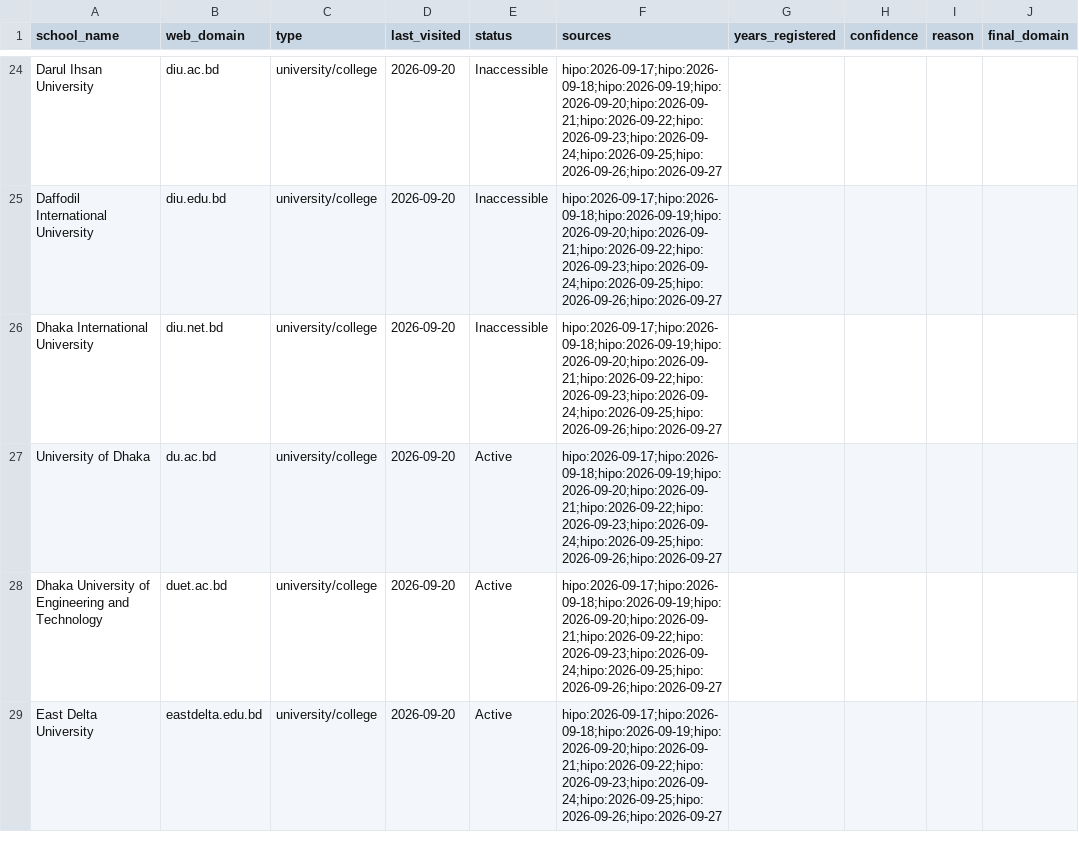
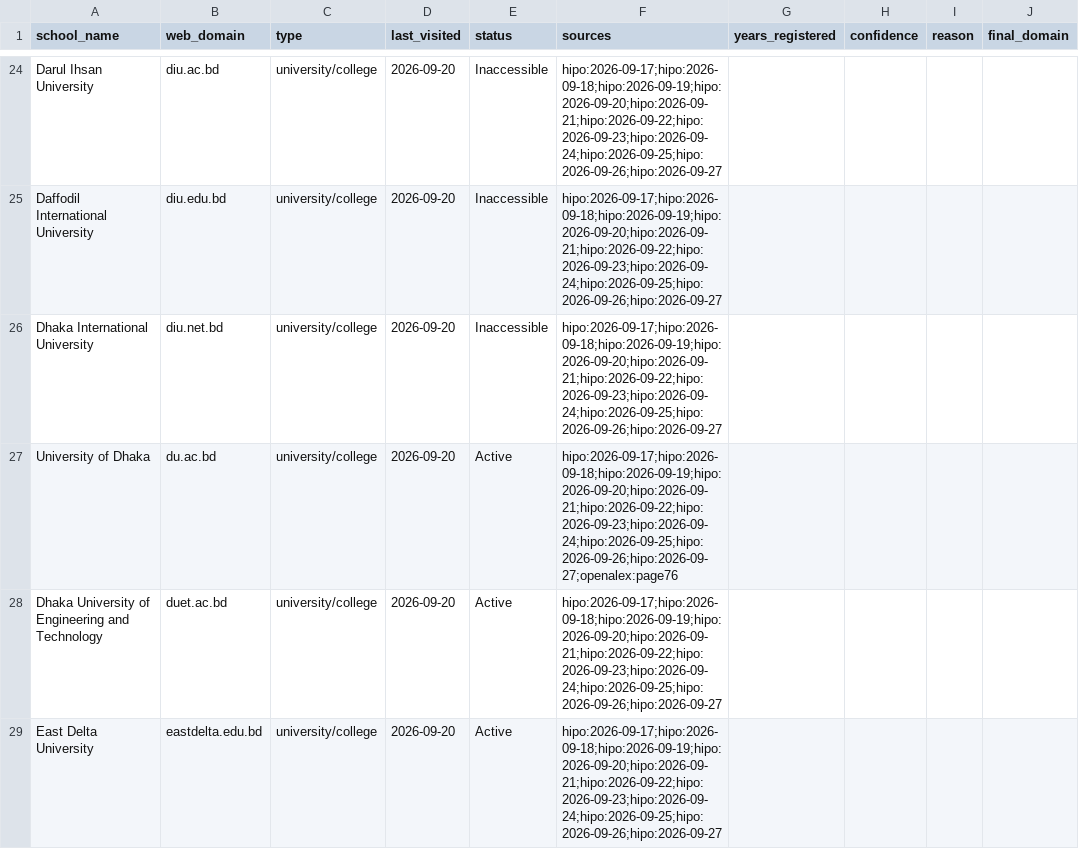
Before and after one commit to yifeiwu/edu-list, a CSV file: data/countries/BD.csv, drawn as a sheet; only a part is shown, gaps mark what is left out; the diff names each change by its address in the sheet, - before the commit and + after, or states it on an @@ line.

```diff
--- a/data/countries/BD.csv
+++ b/data/countries/BD.csv
-F27 (sources): hipo:2026-09-17;hipo:2026-09-18;hipo:2026-09-19;hipo:2026-09-20;hipo:2026-09-21;hipo:2026-09-22;hipo:2026-09-23;hipo:2026-09-24;hipo:2026-09-25;hipo:2026-09-26;hipo:2026-09-27
+F27 (sources): hipo:2026-09-17;hipo:2026-09-18;hipo:2026-09-19;hipo:2026-09-20;hipo:2026-09-21;hipo:2026-09-22;hipo:2026-09-23;hipo:2026-09-24;hipo:2026-09-25;hipo:2026-09-26;hipo:2026-09-27;openalex:page76
```
Also changed, not shown: data/countries/DE.csv, data/countries/GR.csv, 9 other files.
